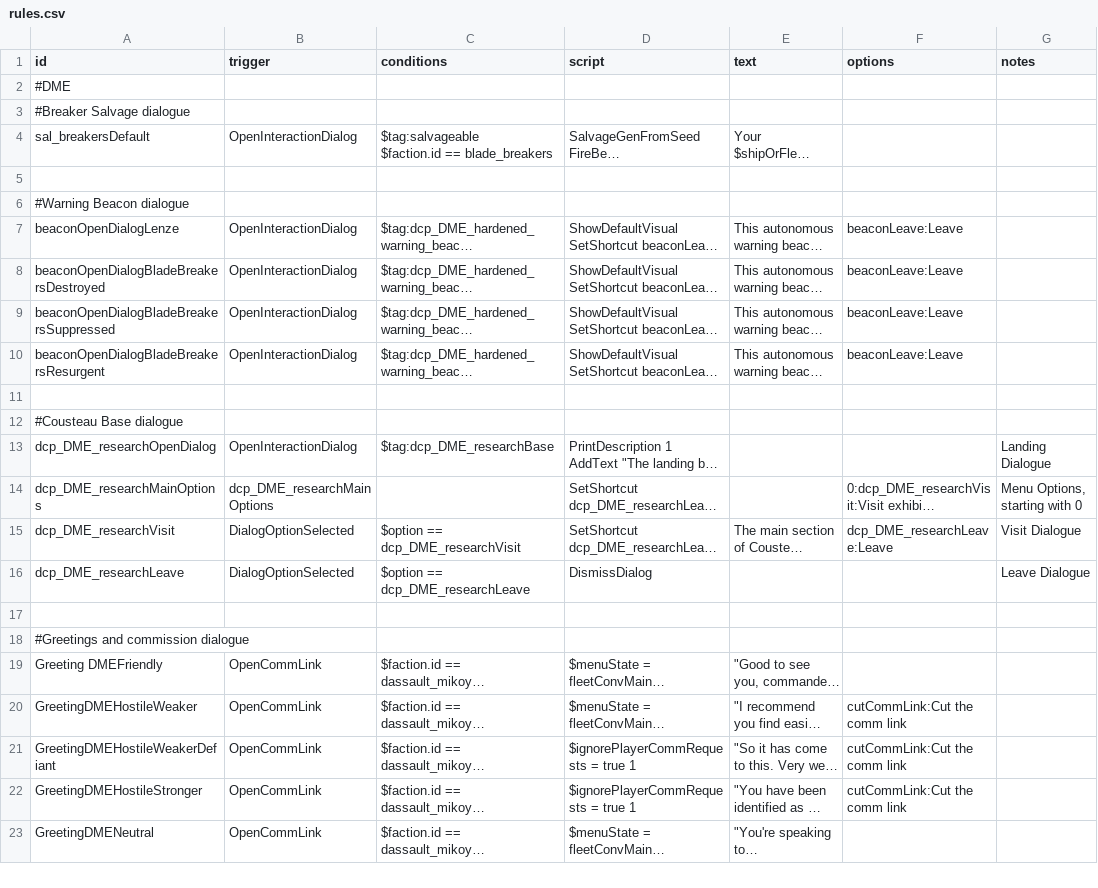
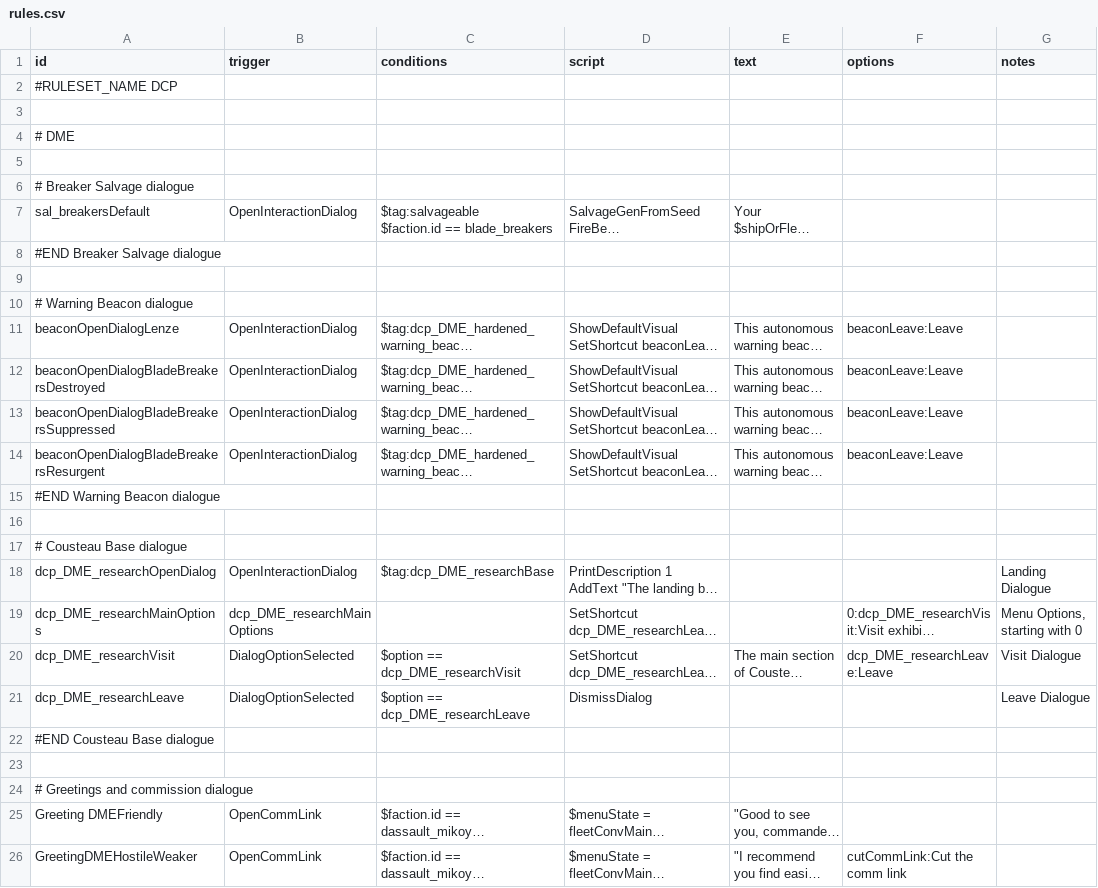
Before and after one commit to Glywnok/-Dassault-Chukoyan-Protectorate, a CSV file: data/campaign/rules.csv, drawn as a sheet; only a part is shown; the shorter side is filled out with more unchanged rows; long unchanged cells end in …; addresses are those after the commit; the diff covers the shown part only; the diff names each change by its address in the sheet, - before the commit and + after, or states it on an @@ line.

```diff
--- a/data/campaign/rules.csv
+++ b/data/campaign/rules.csv
-A2 (id): #DME
+A2 (id): #RULESET_NAME DCP
+row 3: (empty)
-A4 (id): #Breaker Salvage dialogue
+A4 (id): # DME
+row 5: (empty)
+row 6: # Breaker Salvage dialogue
+row 8: #END Breaker Salvage dialogue
-A10 (id): #Warning Beacon dialogue
+A10 (id): # Warning Beacon dialogue
+row 15: #END Warning Beacon dialogue
-A17 (id): #Cousteau Base dialogue
+A17 (id): # Cousteau Base dialogue
+row 22: #END Cousteau Base dialogue
-A24 (id): #Greetings and commission dialogue
+A24 (id): # Greetings and commission dialogue
```
Also changed, not shown: 12 added rows, 1 removed row and 7 edited cells elsewhere in this file, 4 other files.
